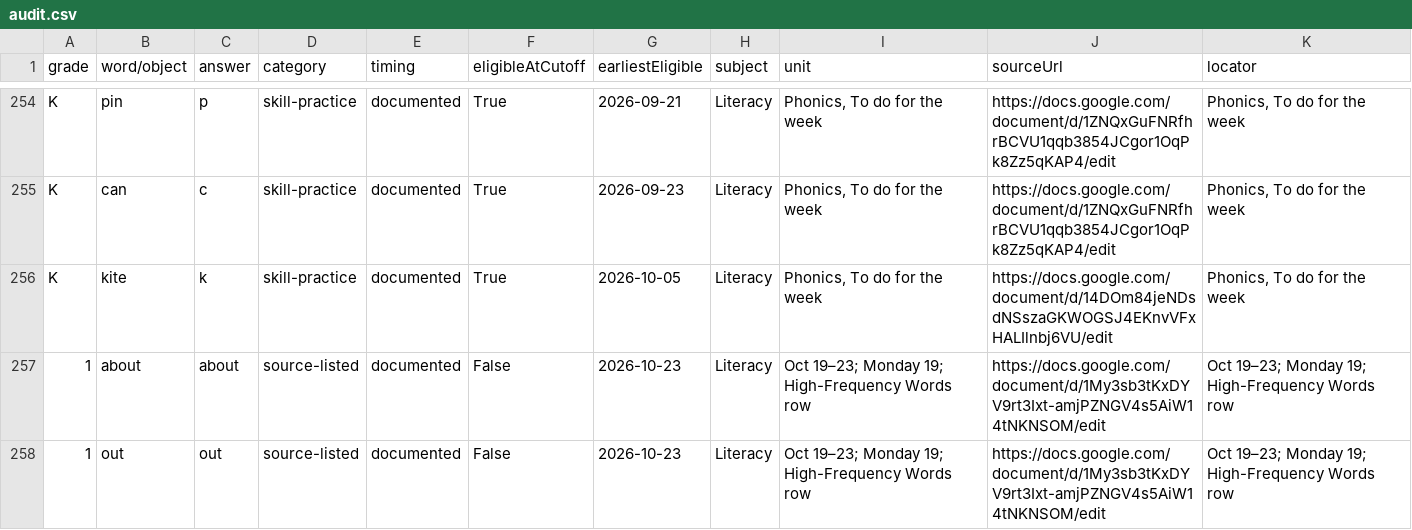
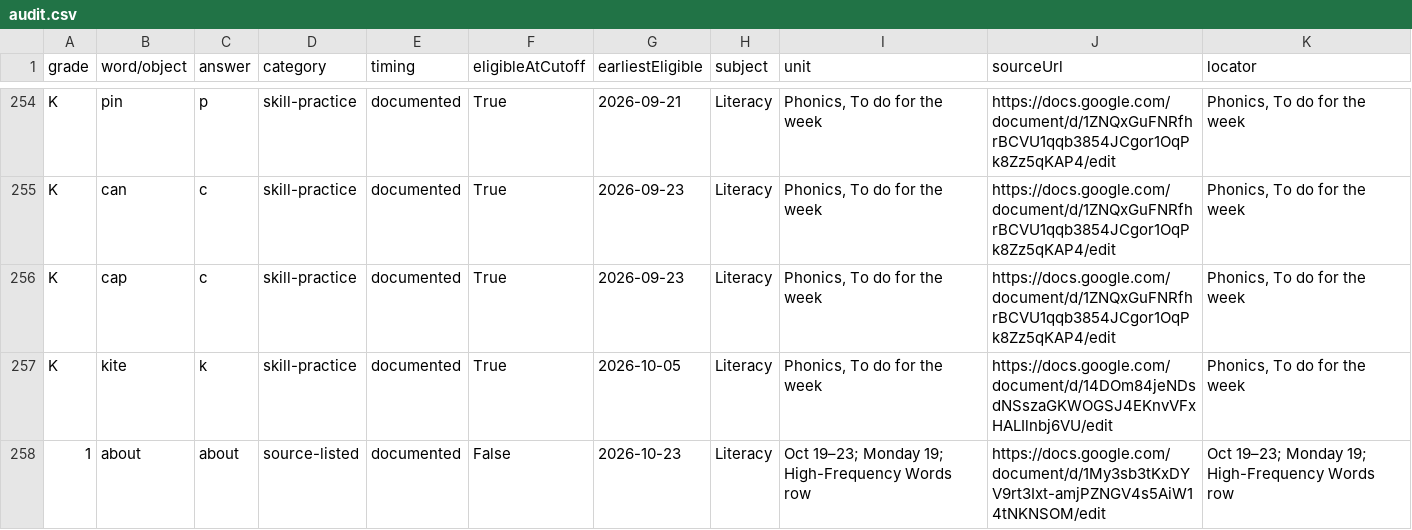
Before and after one commit to Trace3Smith/CurricuPlay, a CSV file: content/spelling-bee/audit.csv, drawn as a sheet; only a part is shown, gaps mark what is left out; the shorter side is filled out with more unchanged rows; the diff names each change by its address in the sheet, - before the commit and + after, or states it on an @@ line.

```diff
--- a/content/spelling-bee/audit.csv
+++ b/content/spelling-bee/audit.csv
+row 256: K | cap | c | skill-practice | documented | True | 2026-09-23 | Literacy | Phonics, To do for the week | https://docs.google.com/document/d/1ZNQxGuFNRfhrBCVU1qqb3854JCgor1OqPk8Zz5qKAP4/edit | Phonics, To do for the week
```
Also changed, not shown: 9 other files.
